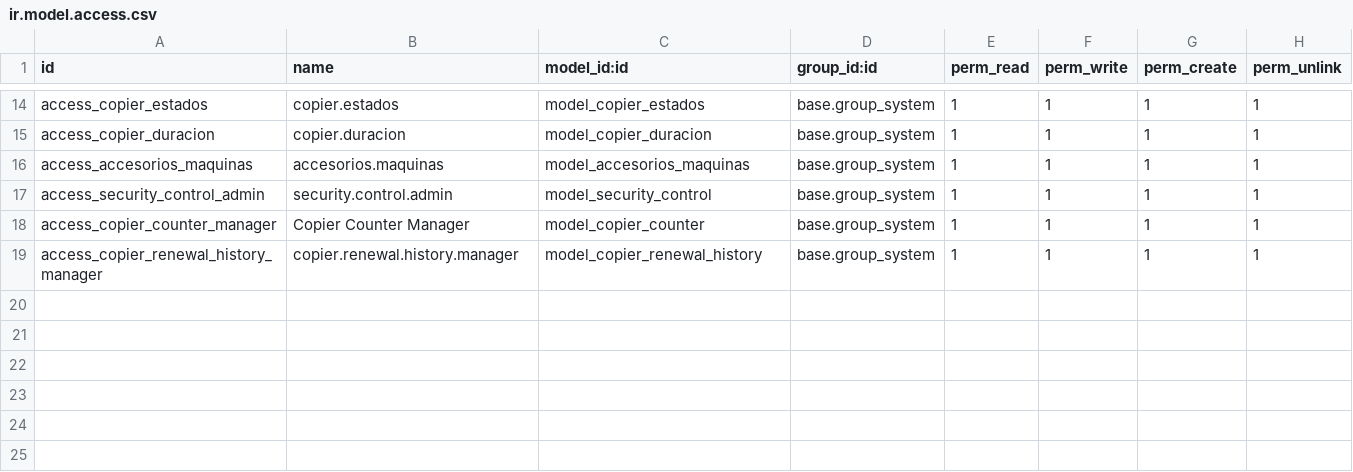
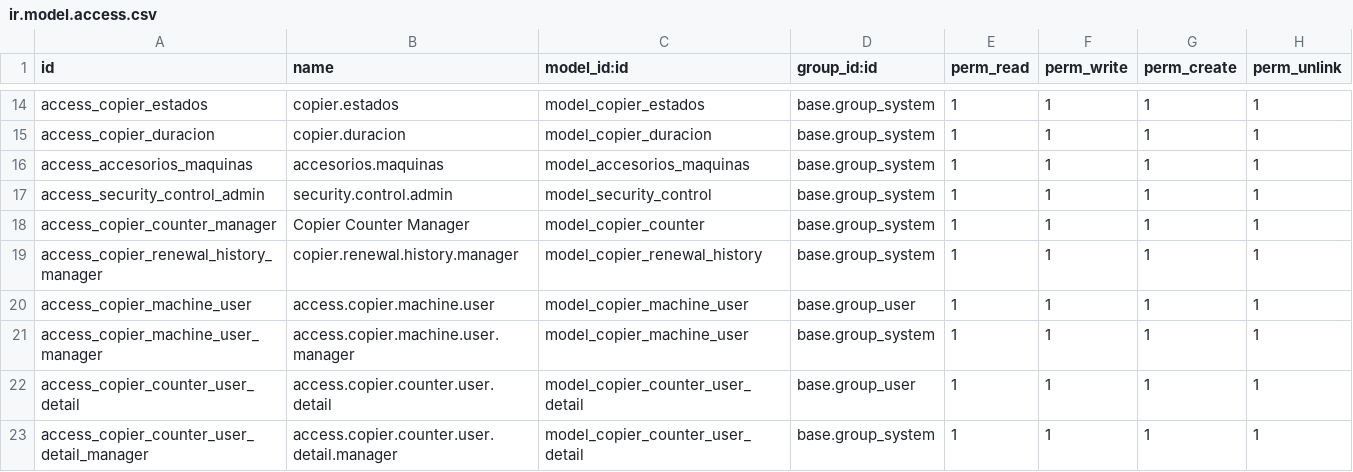
Before and after one commit to isidrovera/copier_company, a CSV file: security/ir.model.access.csv, drawn as a sheet; only a part is shown, gaps mark what is left out.

```diff
--- a/security/ir.model.access.csv
+++ b/security/ir.model.access.csv
@@ -19 +19,5 @@ access_copier_counter_manager,Copier Counter Manager,model_copier_counter,base.g
 access_copier_renewal_history_manager,copier.renewal.history.manager,model_copier_renewal_history,base.group_system,1,1,1,1
+access_copier_machine_user,access.copier.machine.user,model_copier_machine_user,base.group_user,1,1,1,1
+access_copier_machine_user_manager,access.copier.machine.user.manager,model_copier_machine_user,base.group_system,1,1,1,1
+access_copier_counter_user_detail,access.copier.counter.user.detail,model_copier_counter_user_detail,base.group_user,1,1,1,1
+access_copier_counter_user_detail_manager,access.copier.counter.user.detail.manager,model_copier_counter_user_detail,base.group_system,1,1,1,1
```
Also changed, not shown: 2 other files.
